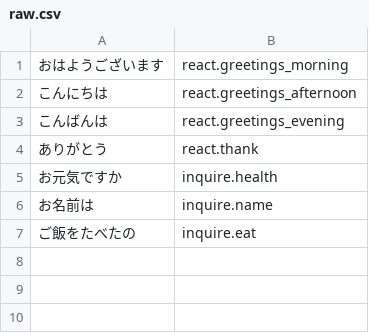
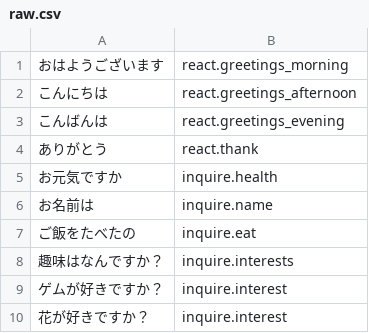
Before and after one commit to dungba88/jenova, a CSV file: server/cache/data/japanese/raw.csv, drawn as a sheet.

```diff
--- a/server/cache/data/japanese/raw.csv
+++ b/server/cache/data/japanese/raw.csv
@@ -7 +7,4 @@
 ご飯をたべたの,inquire.eat
+趣味はなんですか？,inquire.interests
+ゲムが好きですか？,inquire.interest
+花が好きですか？,inquire.interest
```
Also changed, not shown: server/cache/data/default/raw.csv, 6 other files.
